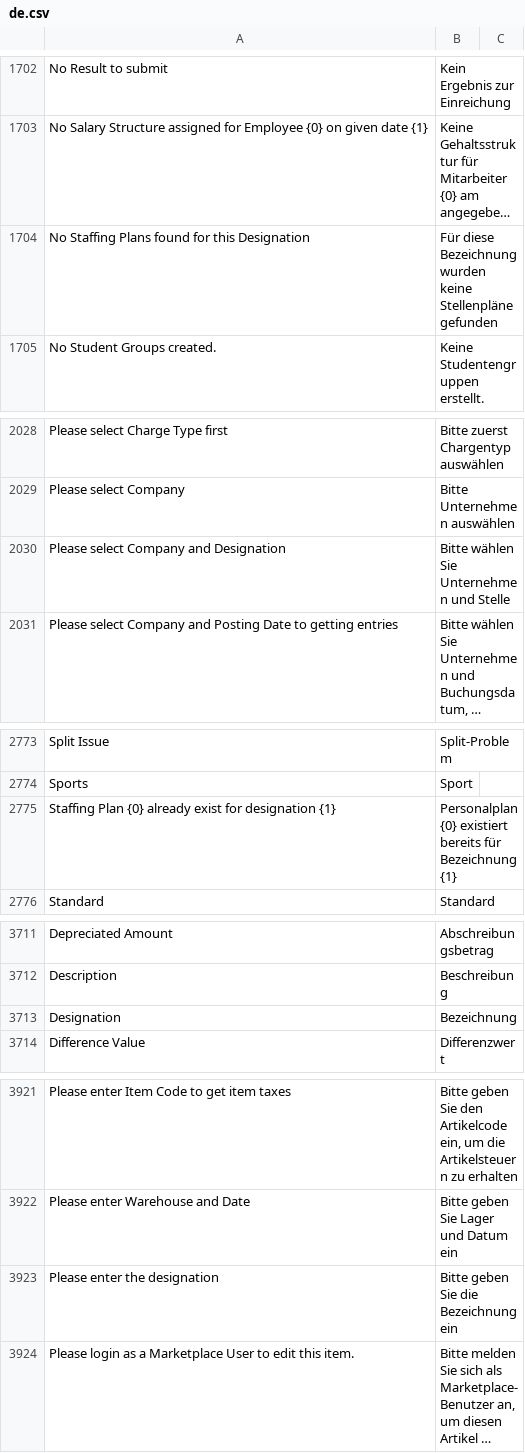
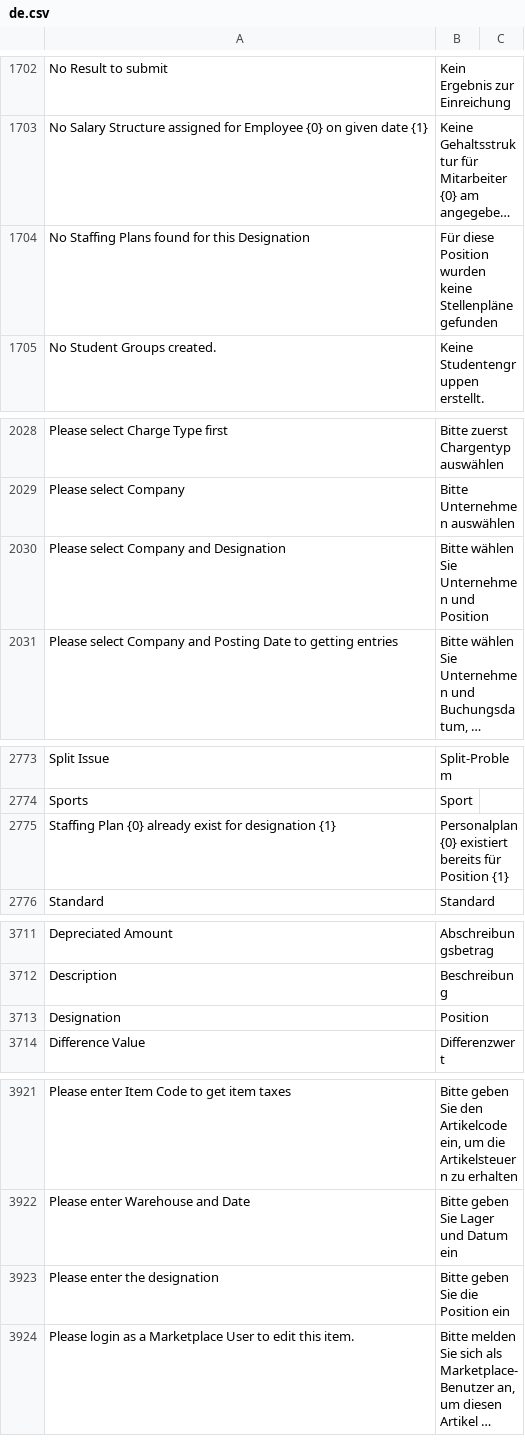
Before and after one commit to noec764/erpnext, a CSV file: erpnext/translations/de.csv, drawn as a sheet; only a part is shown, gaps mark what is left out; long unchanged cells end in …; the diff covers the shown part only; the diff names each change by its address in the sheet, - before the commit and + after, or states it on an @@ line.

Commit message:
fix: translation German "Designation"

```diff
--- a/erpnext/translations/de.csv
+++ b/erpnext/translations/de.csv
-B1704: Für diese Bezeichnung wurden keine…
+B1704: Für diese Position wurden keine…
-B2030: Bitte wählen Sie Unternehmen und Stelle
+B2030: Bitte wählen Sie Unternehmen und Position
-B2775: …bereits für Bezeichnung {1}
+B2775: …bereits für Position {1}
-B3713: Bezeichnung
+B3713: Position
-B3923: Bitte geben Sie die Bezeichnung ein
+B3923: Bitte geben Sie die Position ein
```
Also changed, not shown: 5 edited cells elsewhere in this file.
